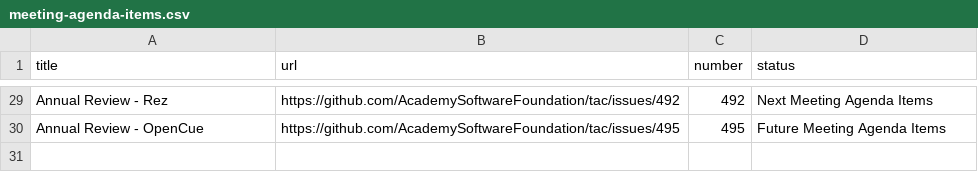
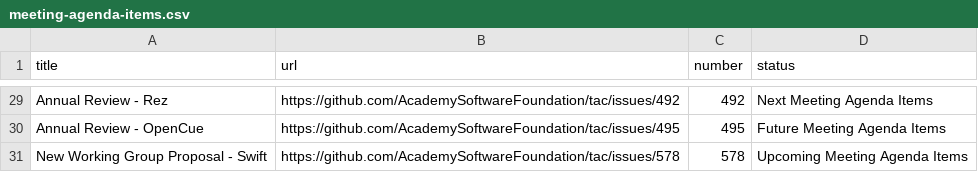
Before and after one commit to AcademySoftwareFoundation/tac, a CSV file: _data/meeting-agenda-items.csv, drawn as a sheet; only a part is shown, gaps mark what is left out.

Commit message:
Update Data Sources
Signed-off-by: GitHub <noreply@github.com>

```diff
--- a/_data/meeting-agenda-items.csv
+++ b/_data/meeting-agenda-items.csv
@@ -30 +30,2 @@ Annual Review - Rez,https://github.com/AcademySoftwareFoundation/tac/issues/492,
 Annual Review - OpenCue,https://github.com/AcademySoftwareFoundation/tac/issues/495,495,Future Meeting Agenda Items
+New Working Group Proposal - Swift,https://github.com/AcademySoftwareFoundation/tac/issues/578,578,Upcoming Meeting Agenda Items
```
Also changed, not shown: _data/projects.csv.
